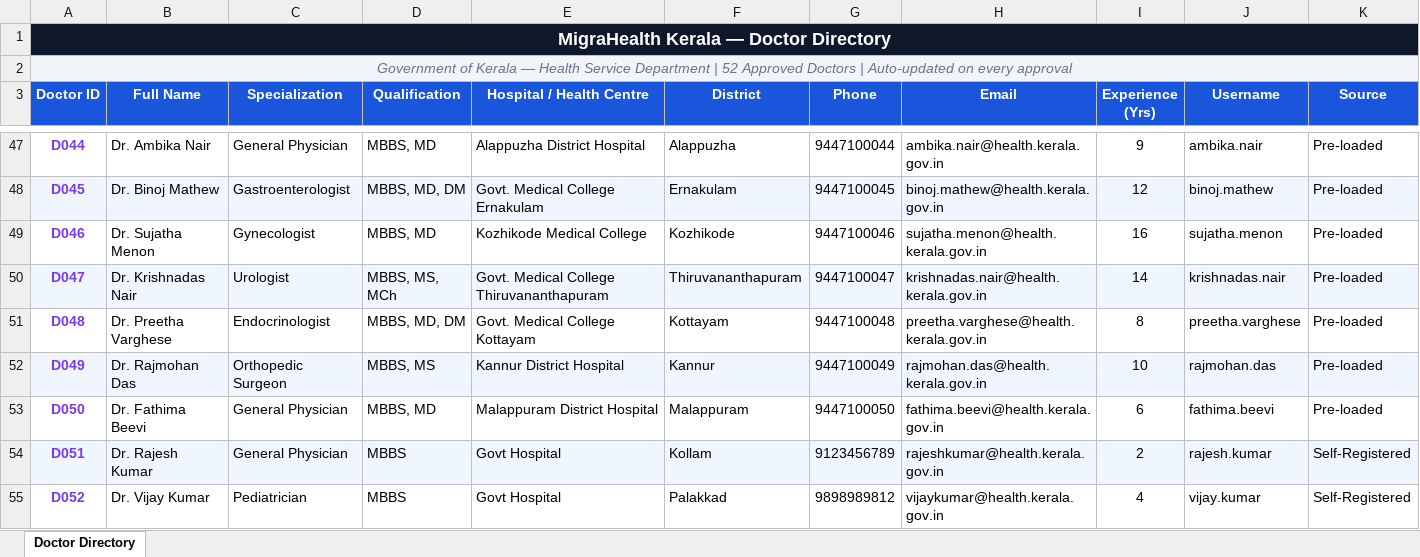
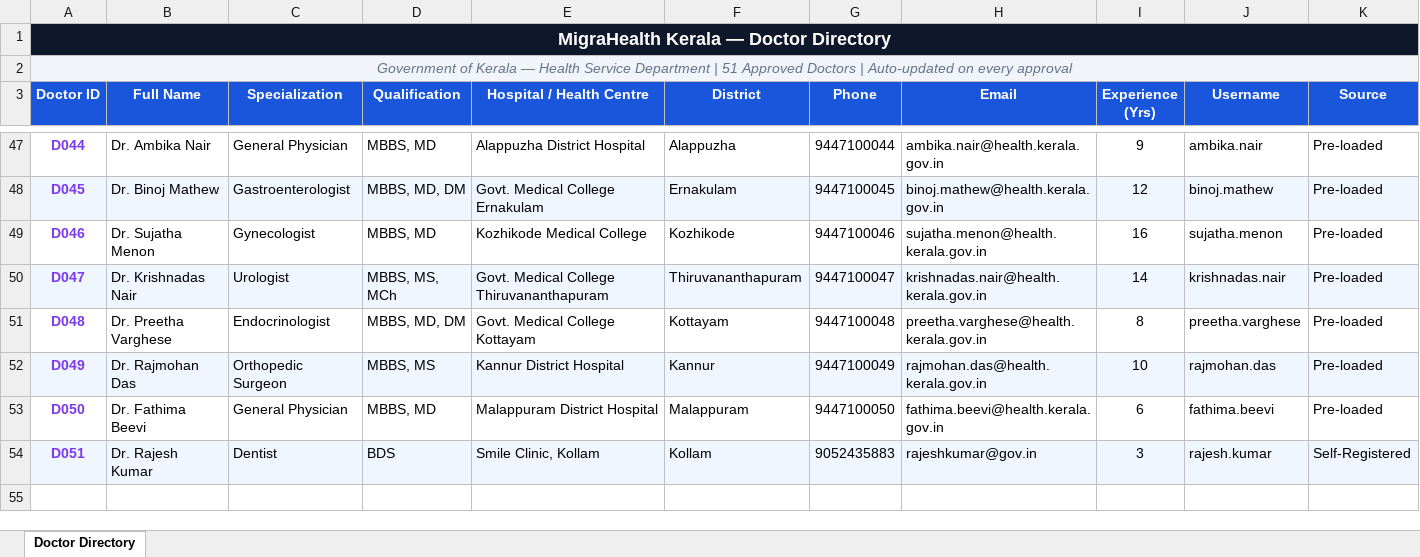
Before and after one commit to SnehaKommu/Digital_Health_Record_System, an Excel workbook: database/Doctors_Dataset_MigraHealth_Kerala.xlsx, sheet Doctor Directory, drawn as a sheet; only a part is shown, gaps mark what is left out; values as stored, in another font and other column widths than the file's, no borders; the diff names each change by its address in the sheet, - before the commit and + after, or states it on an @@ line.

```diff
--- a/database/Doctors_Dataset_MigraHealth_Kerala.xlsx (sheet Doctor Directory)
+++ b/database/Doctors_Dataset_MigraHealth_Kerala.xlsx (sheet Doctor Directory)
-A2 (Doctor ID): …Department | 52 Approved Doctors…
+A2 (Doctor ID): …Department | 51 Approved Doctors…
-C54 (Specialization): General Physician
+C54 (Specialization): Dentist
-D54 (Qualification): MBBS
+D54 (Qualification): BDS
-E54 (Hospital / Health Centre): Govt Hospital
+E54 (Hospital / Health Centre): Smile Clinic, Kollam
-G54 (Phone): 9123456789
+G54 (Phone): 9052435883
-H54 (Email): rajeshkumar@health.kerala.gov.in
+H54 (Email): rajeshkumar@gov.in
-I54 (Experience (Yrs)): 2
+I54 (Experience (Yrs)): 3
-row 55: D052 | Dr. Vijay Kumar | Pediatrician | MBBS | Govt Hospital | Palakkad | 9898989812 | vijaykumar@health.kerala.gov.in | 4 | vijay.kumar | Self-Registered
```
Also changed, not shown: 3 other files.
